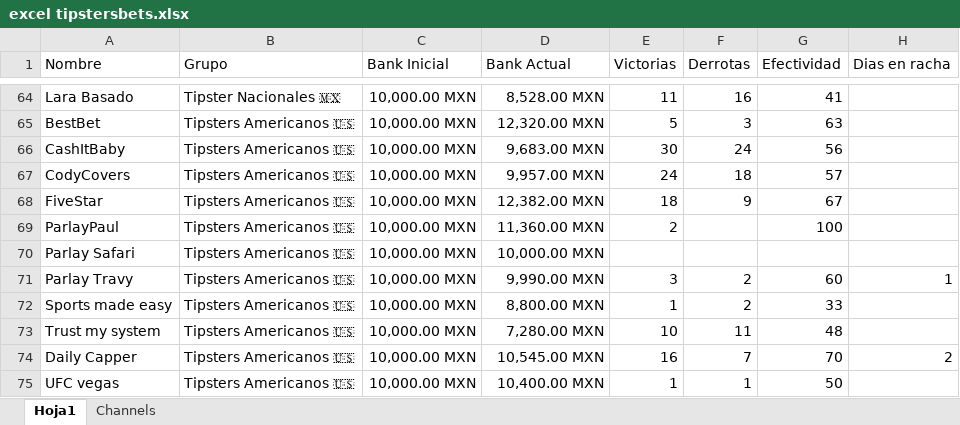
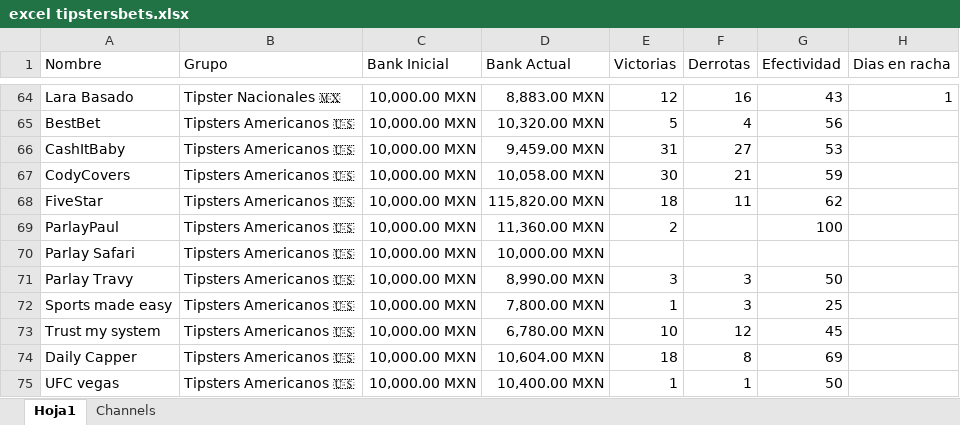
Before and after one commit to Askeladd369/TipstersBetsVIP, an Excel workbook: TipstersBet/excel tipstersbets.xlsx, sheet Hoja1, drawn as a sheet; only a part is shown, gaps mark what is left out; values as stored, in another font and other column widths than the file's, no borders; table styles not drawn; the diff covers the shown part only; the diff names each change by its address in the sheet, - before the commit and + after, or states it on an @@ line.

```diff
--- a/TipstersBet/excel tipstersbets.xlsx (sheet Hoja1)
+++ b/TipstersBet/excel tipstersbets.xlsx (sheet Hoja1)
-D64 (Bank Actual): 8,528.00 MXN
+D64 (Bank Actual): 8,883.00 MXN
-E64 (Victorias): 11
+E64 (Victorias): 12
-G64 (Efectividad): 41
+G64 (Efectividad): 43
-H64 (Dias en racha): (empty)
+H64 (Dias en racha): 1
-D65 (Bank Actual): 12,320.00 MXN
+D65 (Bank Actual): 10,320.00 MXN
-F65 (Derrotas): 3
+F65 (Derrotas): 4
-G65 (Efectividad): 63
+G65 (Efectividad): 56
-D66 (Bank Actual): 9,683.00 MXN
+D66 (Bank Actual): 9,459.00 MXN
-E66 (Victorias): 30
+E66 (Victorias): 31
-F66 (Derrotas): 24
+F66 (Derrotas): 27
-G66 (Efectividad): 56
+G66 (Efectividad): 53
-D67 (Bank Actual): 9,957.00 MXN
+D67 (Bank Actual): 10,058.00 MXN
-E67 (Victorias): 24
+E67 (Victorias): 30
-F67 (Derrotas): 18
+F67 (Derrotas): 21
-G67 (Efectividad): 57
+G67 (Efectividad): 59
-D68 (Bank Actual): 12,382.00 MXN
+D68 (Bank Actual): 115,820.00 MXN
-F68 (Derrotas): 9
+F68 (Derrotas): 11
-G68 (Efectividad): 67
+G68 (Efectividad): 62
-D71 (Bank Actual): 9,990.00 MXN
+D71 (Bank Actual): 8,990.00 MXN
-F71:F72 (Derrotas): 2
+F71:F72 (Derrotas): 3
-G71 (Efectividad): 60
+G71 (Efectividad): 50
-H71 (Dias en racha): 1
+H71 (Dias en racha): (empty)
-D72 (Bank Actual): 8,800.00 MXN
+D72 (Bank Actual): 7,800.00 MXN
-G72 (Efectividad): 33
+G72 (Efectividad): 25
-D73 (Bank Actual): 7,280.00 MXN
+D73 (Bank Actual): 6,780.00 MXN
-F73 (Derrotas): 11
+F73 (Derrotas): 12
-G73 (Efectividad): 48
+G73 (Efectividad): 45
-D74 (Bank Actual): 10,545.00 MXN
+D74 (Bank Actual): 10,604.00 MXN
-E74 (Victorias): 16
+E74 (Victorias): 18
-F74 (Derrotas): 7
+F74 (Derrotas): 8
-G74 (Efectividad): 70
+G74 (Efectividad): 69
-H74 (Dias en racha): 2
+H74 (Dias en racha): (empty)
```
Also changed, not shown: 2 added rows, 1 removed row, 171 edited cells and cell formats elsewhere in this sheet.
